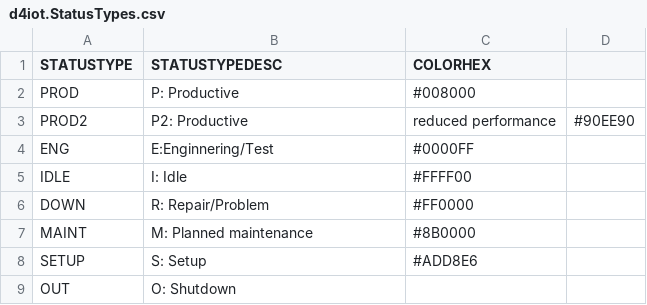
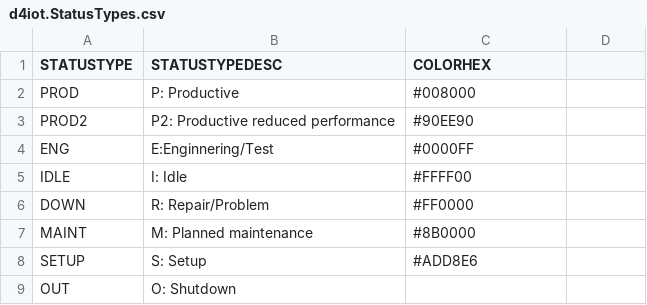
Before and after one commit to iznazubairssi/equipment-maintenance-new, a CSV file: db/data/d4iot.StatusTypes.csv, drawn as a sheet.

```diff
--- a/db/data/d4iot.StatusTypes.csv
+++ b/db/data/d4iot.StatusTypes.csv
@@ -2,3 +2,3 @@ STATUSTYPE,STATUSTYPEDESC,COLORHEX
 PROD,P: Productive,#008000
-PROD2,P2: Productive, reduced performance,#90EE90
+PROD2,P2: Productive reduced performance,#90EE90
 ENG,E:Enginnering/Test,#0000FF
```
Also changed, not shown: db/data/d4iot.Equipments.csv, 8 other files.
